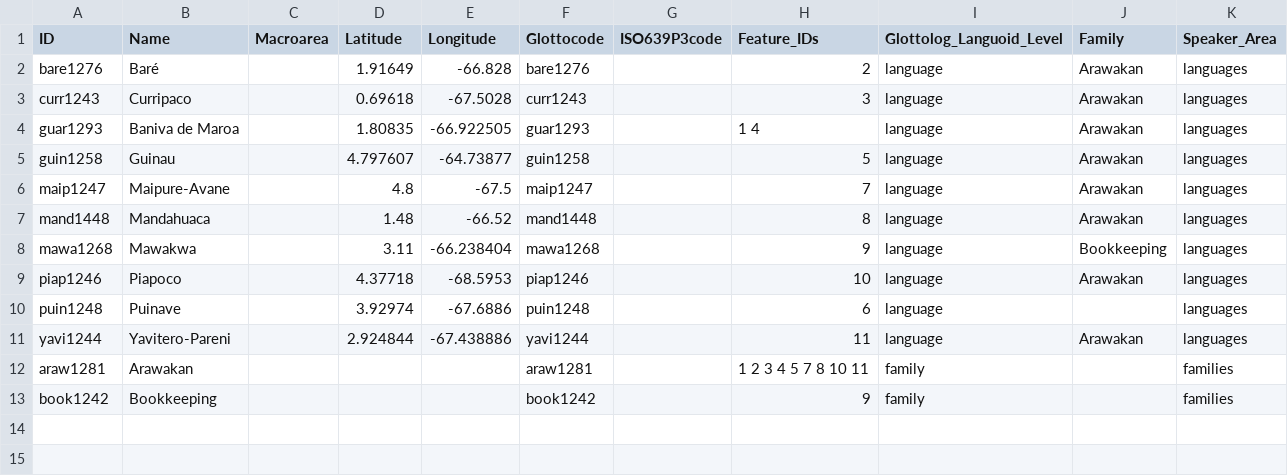
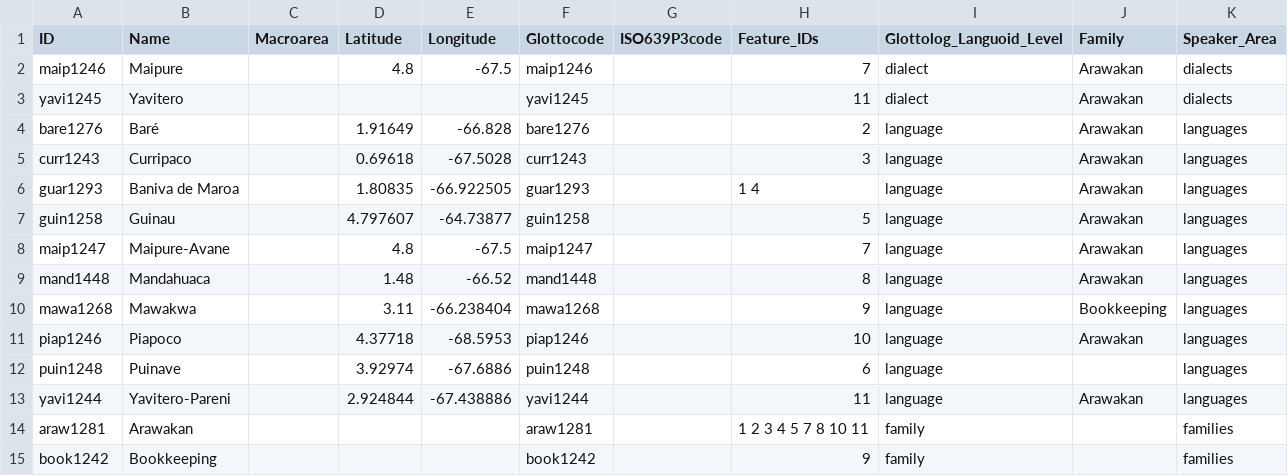
Before and after one commit to Glottography/zucchi2017arqueologia, a CSV file: cldf/languages.csv, drawn as a sheet.

```diff
--- a/cldf/languages.csv
+++ b/cldf/languages.csv
@@ -1,2 +1,4 @@
 ID,Name,Macroarea,Latitude,Longitude,Glottocode,ISO639P3code,Feature_IDs,Glottolog_Languoid_Level,Family,Speaker_Area
+maip1246,Maipure,,4.8,-67.5,maip1246,,7,dialect,Arawakan,dialects
+yavi1245,Yavitero,,,,yavi1245,,11,dialect,Arawakan,dialects
 bare1276,Baré,,1.91649,-66.828,bare1276,,2,language,Arawakan,languages
```
Also changed, not shown: cldf/media.csv, 4 other files.
